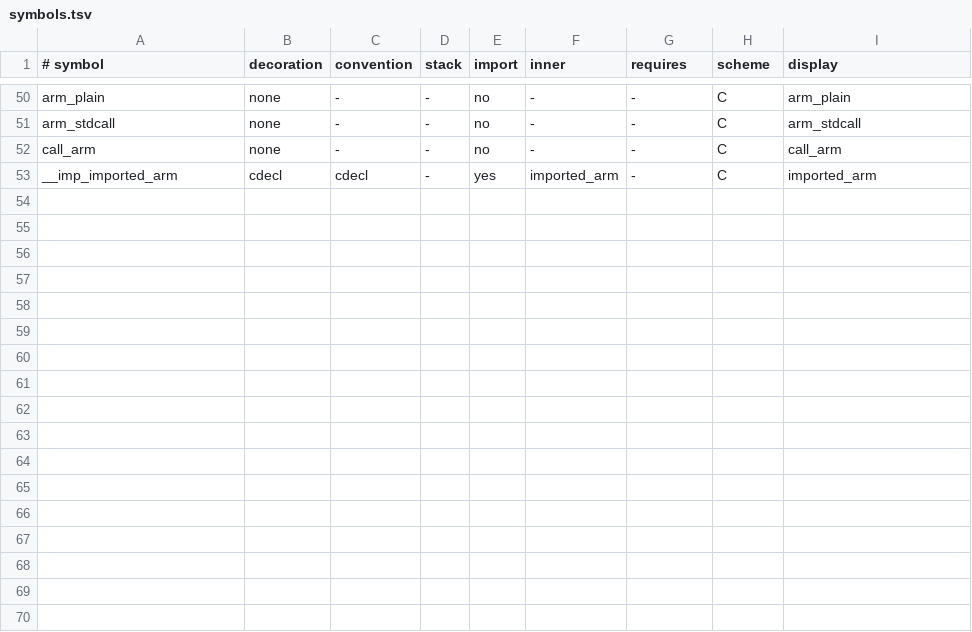
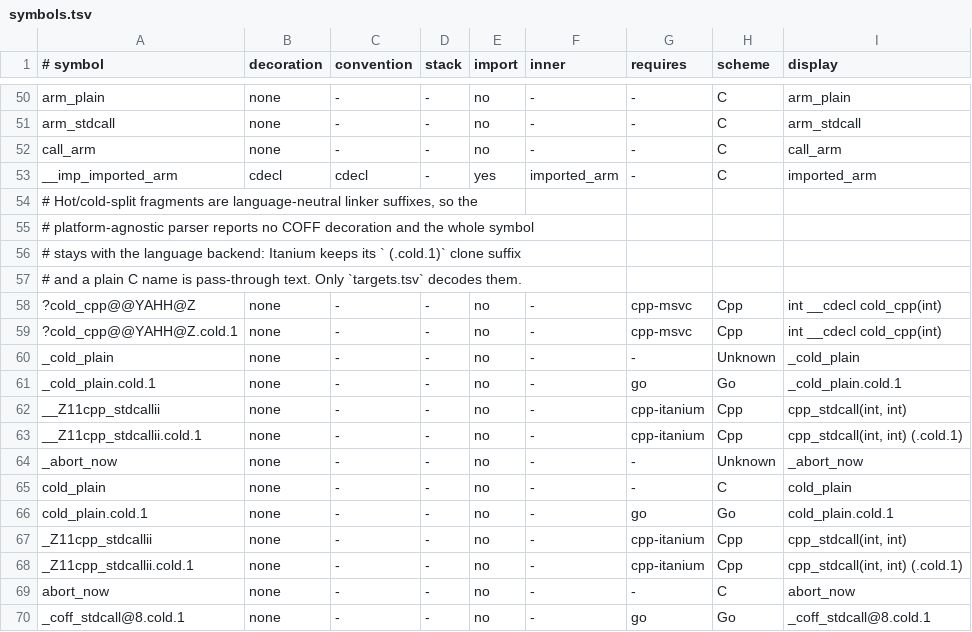
Before and after one commit to polazarus/demangler, a TSV file: refs/coff/symbols.tsv, drawn as a sheet; only a part is shown, gaps mark what is left out.

```diff
--- a/refs/coff/symbols.tsv
+++ b/refs/coff/symbols.tsv
@@ -53 +53,18 @@ call_arm	none	-	-	no	-	-	C	call_arm
 __imp_imported_arm	cdecl	cdecl	-	yes	imported_arm	-	C	imported_arm
+# Hot/cold-split fragments are language-neutral linker suffixes, so the
+# platform-agnostic parser reports no COFF decoration and the whole symbol
+# stays with the language backend: Itanium keeps its ` (.cold.1)` clone suffix
+# and a plain C name is pass-through text. Only `targets.tsv` decodes them.
+?cold_cpp@@YAHH@Z	none	-	-	no	-	cpp-msvc	Cpp	int __cdecl cold_cpp(int)
+?cold_cpp@@YAHH@Z.cold.1	none	-	-	no	-	cpp-msvc	Cpp	int __cdecl cold_cpp(int)
+_cold_plain	none	-	-	no	-	-	Unknown	_cold_plain
+_cold_plain.cold.1	none	-	-	no	-	go	Go	_cold_plain.cold.1
+__Z11cpp_stdcallii	none	-	-	no	-	cpp-itanium	Cpp	cpp_stdcall(int, int)
+__Z11cpp_stdcallii.cold.1	none	-	-	no	-	cpp-itanium	Cpp	cpp_stdcall(int, int) (.cold.1)
+_abort_now	none	-	-	no	-	-	Unknown	_abort_now
+cold_plain	none	-	-	no	-	-	C	cold_plain
+cold_plain.cold.1	none	-	-	no	-	go	Go	cold_plain.cold.1
+_Z11cpp_stdcallii	none	-	-	no	-	cpp-itanium	Cpp	cpp_stdcall(int, int)
+_Z11cpp_stdcallii.cold.1	none	-	-	no	-	cpp-itanium	Cpp	cpp_stdcall(int, int) (.cold.1)
+abort_now	none	-	-	no	-	-	C	abort_now
+_coff_stdcall@8.cold.1	none	-	-	no	-	go	Go	_coff_stdcall@8.cold.1
```
Also changed, not shown: refs/coff/targets.tsv, 10 other files.
